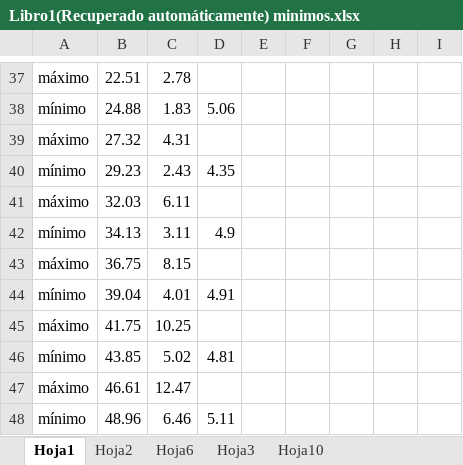
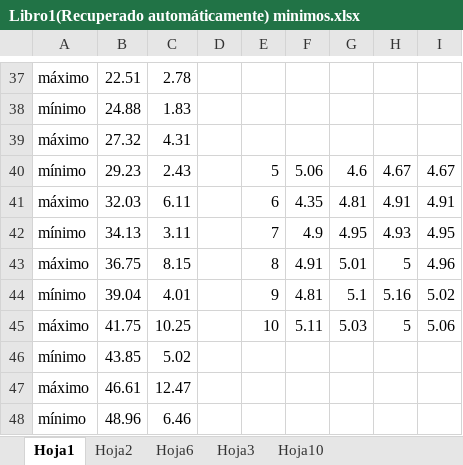
Before and after one commit to DavidFMH1/Laboratorio-Intermedio, an Excel workbook: Franck-Hertz/Libro1(Recuperado automáticamente) minimos.xlsx, sheet Hoja1, drawn as a sheet; only a part is shown, gaps mark what is left out; values as stored, in another font and other column widths than the file's, no borders; charts and pictures not drawn; removed rows and columns are numbered as before the commit, all else as after; the diff covers the shown part only; the diff names each change by its address in the sheet, - before the commit and + after, or states it on an @@ line.

```diff
--- a/Franck-Hertz/Libro1(Recuperado automáticamente) minimos.xlsx (sheet Hoja1)
+++ b/Franck-Hertz/Libro1(Recuperado automáticamente) minimos.xlsx (sheet Hoja1)
-column D, rows 38-48: 5.06 |  | 4.35 |  | 4.9 |  | 4.91 |  | 4.81 |  | 5.11
+column E, rows 40-45: 5 | 6 | 7 | 8 | 9 | 10
-F40: (empty)
+F40: 5.06
-G40: (empty)
+G40: 4.6
-H40: (empty)
+H40: 4.67
-I40: (empty)
+I40: 4.67
-F41: (empty)
+F41: 4.35
-G41: (empty)
+G41: 4.81
-H41: (empty)
+H41: 4.91
-I41: (empty)
+I41: 4.91
-F42: (empty)
+F42: 4.9
-G42: (empty)
+G42: 4.95
-H42: (empty)
+H42: 4.93
-I42: (empty)
+I42: 4.95
-F43: (empty)
+F43: 4.91
-G43: (empty)
+G43: 5.01
-H43: (empty)
+H43: 5
-I43: (empty)
+I43: 4.96
-F44: (empty)
+F44: 4.81
-G44: (empty)
+G44: 5.1
-H44: (empty)
+H44: 5.16
-I44: (empty)
+I44: 5.02
-F45: (empty)
+F45: 5.11
-G45: (empty)
+G45: 5.03
-H45: (empty)
+H45: 5
-I45: (empty)
+I45: 5.06
```
Also changed, not shown: 4 hidden or unhidden rows and 8 edited cells elsewhere in this sheet, charts or pictures, 21 other files.
